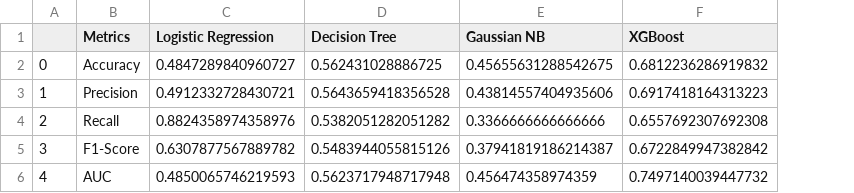
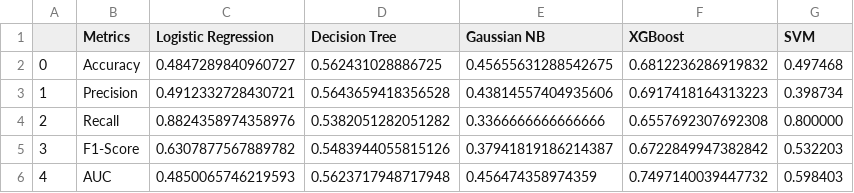
Before and after one commit to jackPhn/CSS581_Project, a CSV file: output/validation_results_reference.csv, drawn as a sheet; the diff names each change by its address in the sheet, - before the commit and + after, or states it on an @@ line.

```diff
--- a/output/validation_results_reference.csv
+++ b/output/validation_results_reference.csv
+column G (SVM), rows 2-6: 0.497468 | 0.398734 | 0.800000 | 0.532203 | 0.598403
```
Also changed, not shown: output/test_results_reference.csv, 14 other files.
